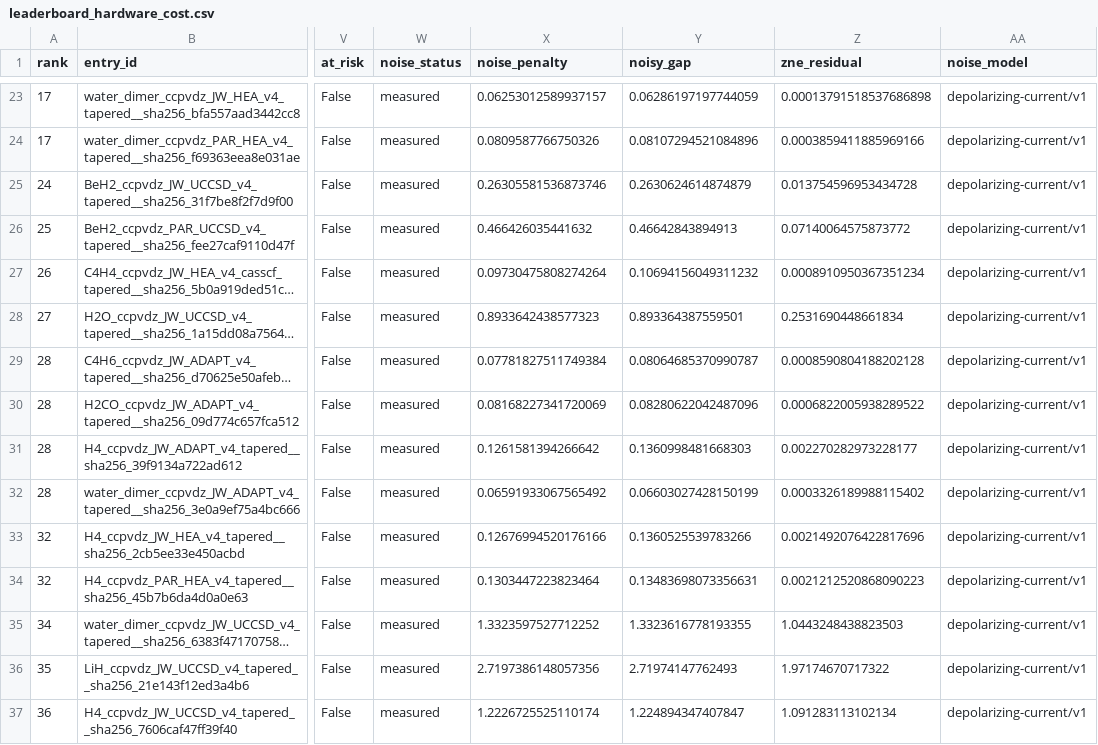
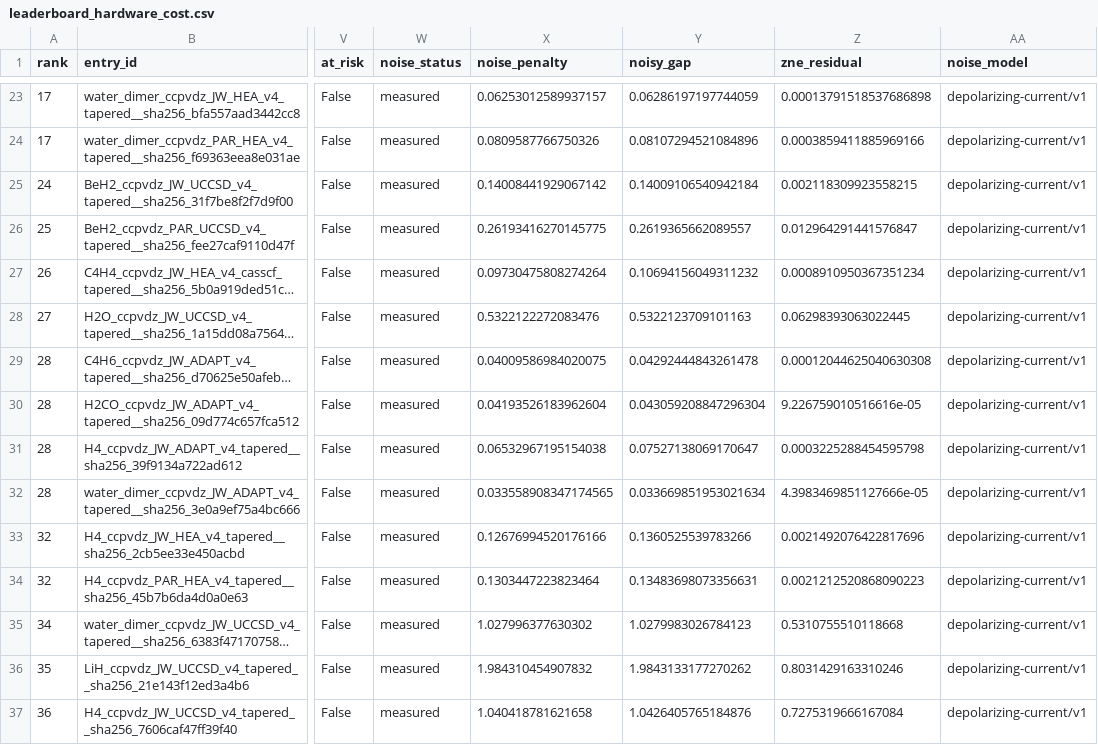
Before and after one commit to qencode-benchmark/qencode-benchmark, a CSV file: website/public/data/leaderboard_hardware_cost.csv, drawn as a sheet; only a part is shown, gaps mark what is left out; long unchanged cells end in …; the diff covers the shown part only; the diff names each change by its address in the sheet, - before the commit and + after, or states it on an @@ line.

```diff
--- a/website/public/data/leaderboard_hardware_cost.csv
+++ b/website/public/data/leaderboard_hardware_cost.csv
-X25 (noise_penalty): 0.26305581536873746
+X25 (noise_penalty): 0.14008441929067142
-Y25 (noisy_gap): 0.2630624614874879
+Y25 (noisy_gap): 0.14009106540942184
-Z25 (zne_residual): 0.013754596953434728
+Z25 (zne_residual): 0.002118309923558215
-X26 (noise_penalty): 0.466426035441632
+X26 (noise_penalty): 0.26193416270145775
-Y26 (noisy_gap): 0.46642843894913
+Y26 (noisy_gap): 0.2619365662089557
-Z26 (zne_residual): 0.07140064575873772
+Z26 (zne_residual): 0.012964291441576847
-X28 (noise_penalty): 0.8933642438577323
+X28 (noise_penalty): 0.5322122272083476
-Y28 (noisy_gap): 0.893364387559501
+Y28 (noisy_gap): 0.5322123709101163
-Z28 (zne_residual): 0.2531690448661834
+Z28 (zne_residual): 0.06298393063022445
-X29 (noise_penalty): 0.07781827511749384
+X29 (noise_penalty): 0.04009586984020075
-Y29 (noisy_gap): 0.08064685370990787
+Y29 (noisy_gap): 0.04292444843261478
-Z29 (zne_residual): 0.0008590804188202128
+Z29 (zne_residual): 0.00012044625040630308
-X30 (noise_penalty): 0.08168227341720069
+X30 (noise_penalty): 0.04193526183962604
-Y30 (noisy_gap): 0.08280622042487096
+Y30 (noisy_gap): 0.043059208847296304
-Z30 (zne_residual): 0.0006822005938289522
+Z30 (zne_residual): 9.226759010516616e-05
-X31 (noise_penalty): 0.1261581394266642
+X31 (noise_penalty): 0.06532967195154038
-Y31 (noisy_gap): 0.1360998481668303
+Y31 (noisy_gap): 0.07527138069170647
-Z31 (zne_residual): 0.002270282973228177
+Z31 (zne_residual): 0.0003225288454595798
-X32 (noise_penalty): 0.06591933067565492
+X32 (noise_penalty): 0.033558908347174565
-Y32 (noisy_gap): 0.06603027428150199
+Y32 (noisy_gap): 0.033669851953021634
-Z32 (zne_residual): 0.0003326189988115402
+Z32 (zne_residual): 4.3983469851127666e-05
-X35 (noise_penalty): 1.3323597527712252
+X35 (noise_penalty): 1.027996377630302
-Y35 (noisy_gap): 1.3323616778193355
+Y35 (noisy_gap): 1.0279983026784123
-Z35 (zne_residual): 1.0443248438823503
+Z35 (zne_residual): 0.5310755510118668
-X36 (noise_penalty): 2.7197386148057356
+X36 (noise_penalty): 1.984310454907832
-Y36 (noisy_gap): 2.71974147762493
+Y36 (noisy_gap): 1.9843133177270262
-Z36 (zne_residual): 1.97174670717322
+Z36 (zne_residual): 0.8031429163310246
-X37 (noise_penalty): 1.2226725525110174
+X37 (noise_penalty): 1.040418781621658
-Y37 (noisy_gap): 1.224894347407847
+Y37 (noisy_gap): 1.0426405765184876
-Z37 (zne_residual): 1.091283113102134
+Z37 (zne_residual): 0.7275319666167084
```
Also changed, not shown: 12 edited cells elsewhere in this file, experiments/noisy_tier/summary.csv, website/public/data/leaderboard_accuracy.csv, 57 other files.
